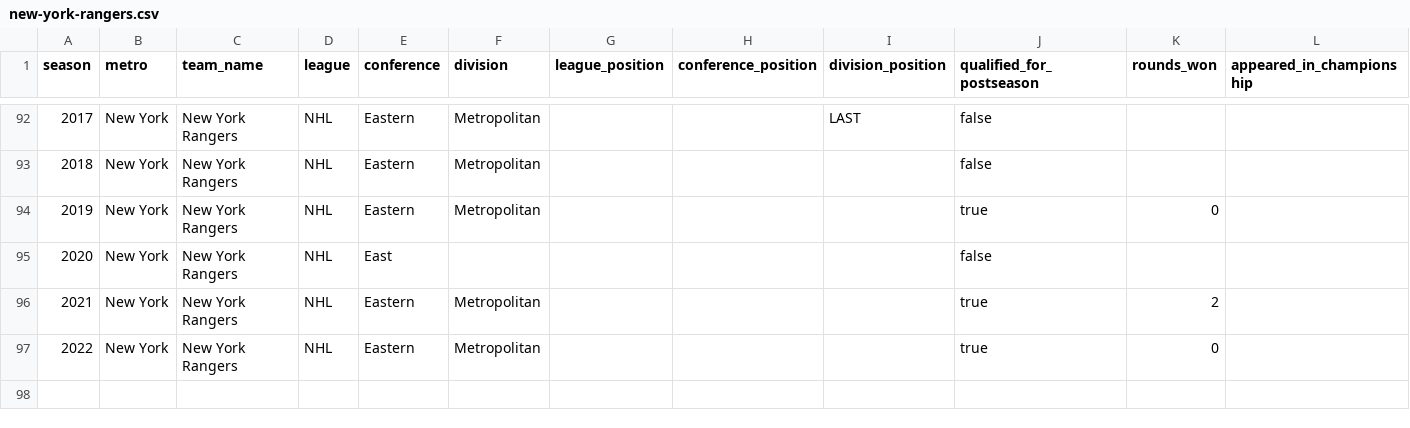
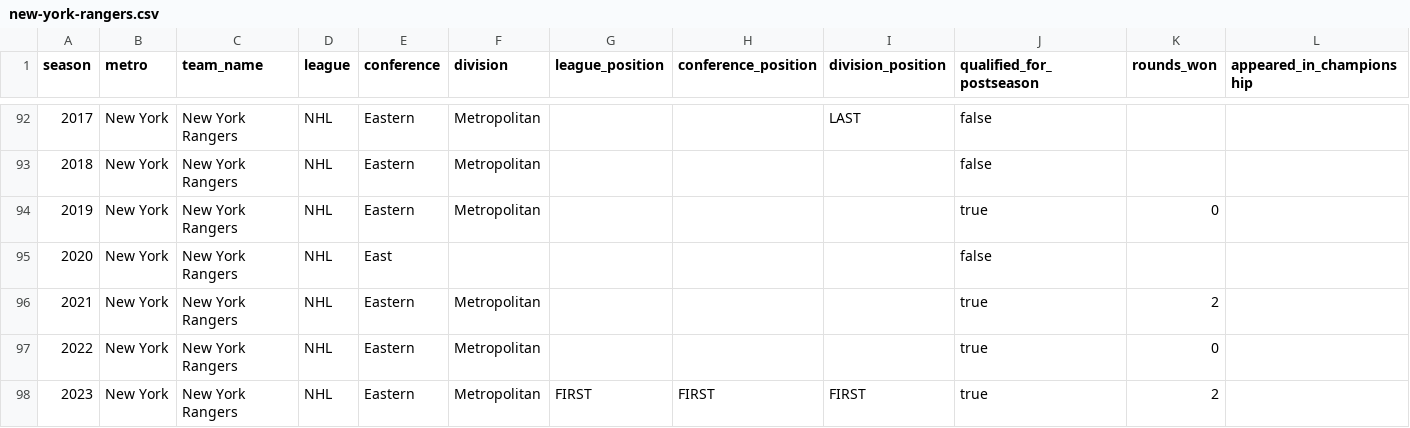
Before and after one commit to mabersold/maximum-futility, a CSV file: src/main/resources/data/nhl/seasons/new-york-rangers.csv, drawn as a sheet; only a part is shown, gaps mark what is left out; rows hold the shown columns only; the diff names each change by its address in the sheet, - before the commit and + after, or states it on an @@ line.

```diff
--- a/src/main/resources/data/nhl/seasons/new-york-rangers.csv
+++ b/src/main/resources/data/nhl/seasons/new-york-rangers.csv
+row 98: 2023 | New York | New York Rangers | NHL | Eastern | Metropolitan | FIRST | FIRST | FIRST | true | 2
```
Also changed, not shown: src/main/resources/data/nhl/seasons/columbus-blue-jackets.csv, src/main/resources/data/nhl/seasons/florida-panthers.csv, 29 other files.
